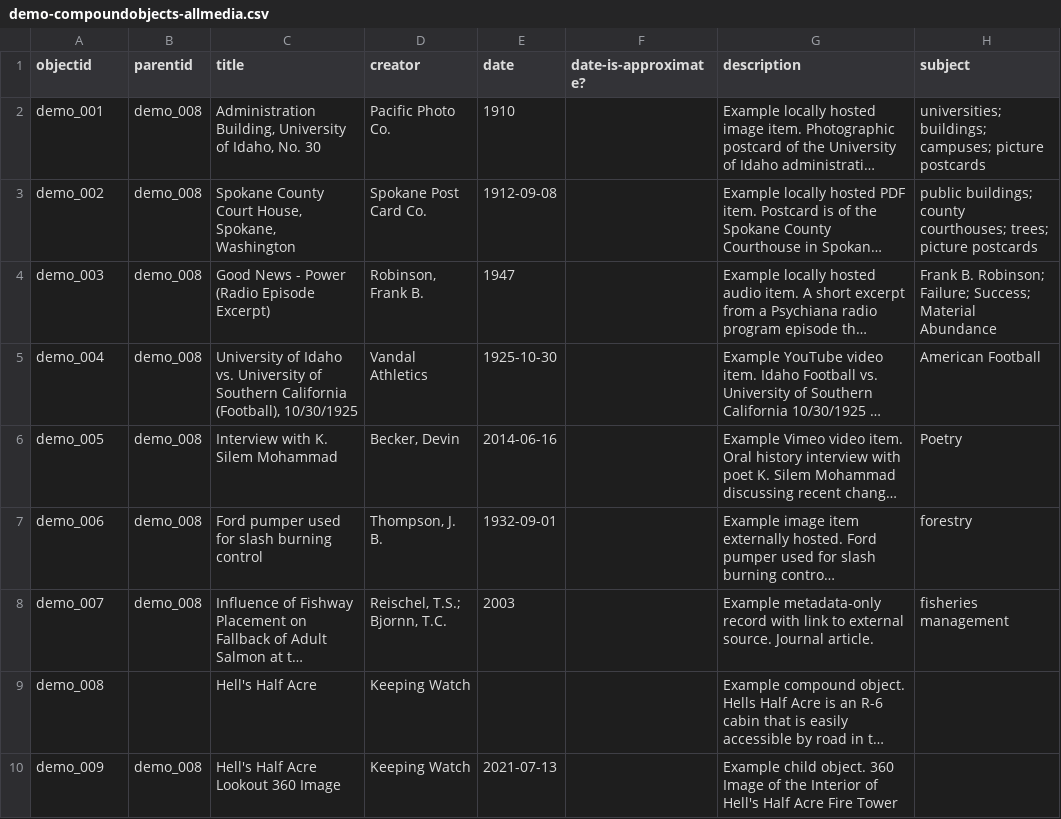
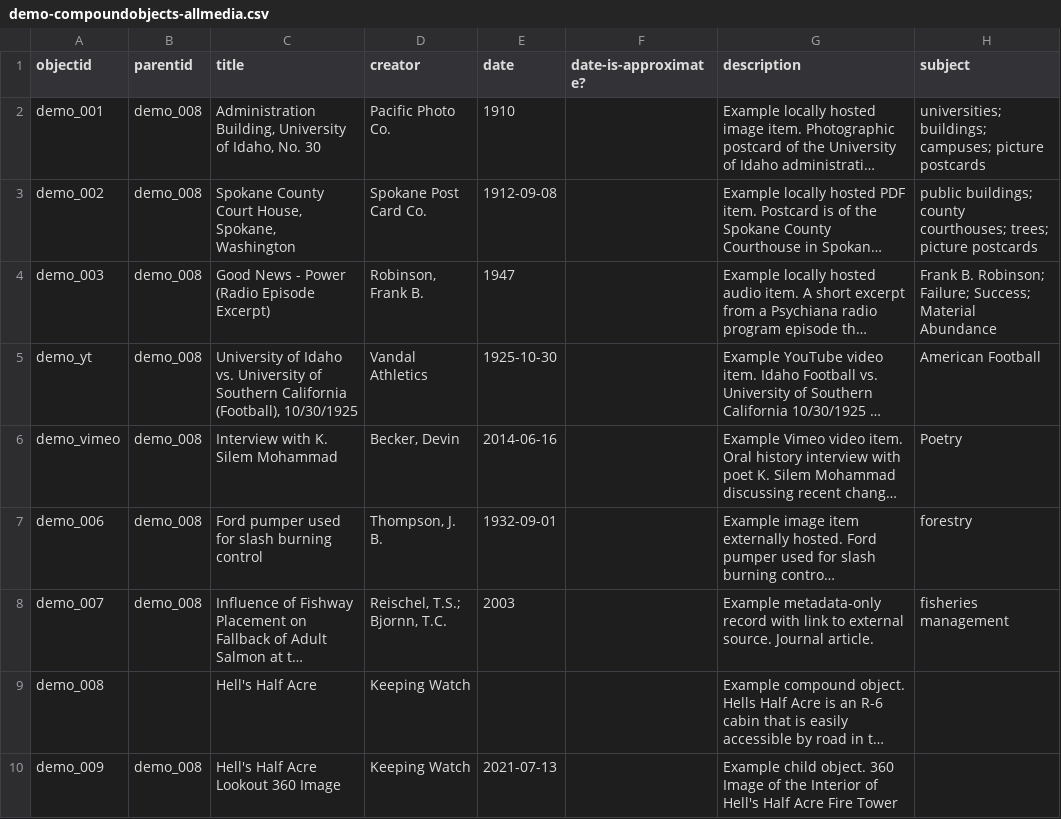
Before and after one commit to CollectionBuilder/collectionbuilder-csv, a CSV file: _data/demo-compoundobjects-allmedia.csv, drawn as a sheet; only a part is shown; long unchanged cells end in …; the diff names each change by its address in the sheet, - before the commit and + after, or states it on an @@ line.

Commit message:
change demo objectids which conflict and do not match demo files in "objects"

```diff
--- a/_data/demo-compoundobjects-allmedia.csv
+++ b/_data/demo-compoundobjects-allmedia.csv
-A5 (objectid): demo_004
+A5 (objectid): demo_yt
-A6 (objectid): demo_005
+A6 (objectid): demo_vimeo
```
Also changed, not shown: _data/demo-compoundobjects-metadata.csv, _data/demo-metadata.csv.
